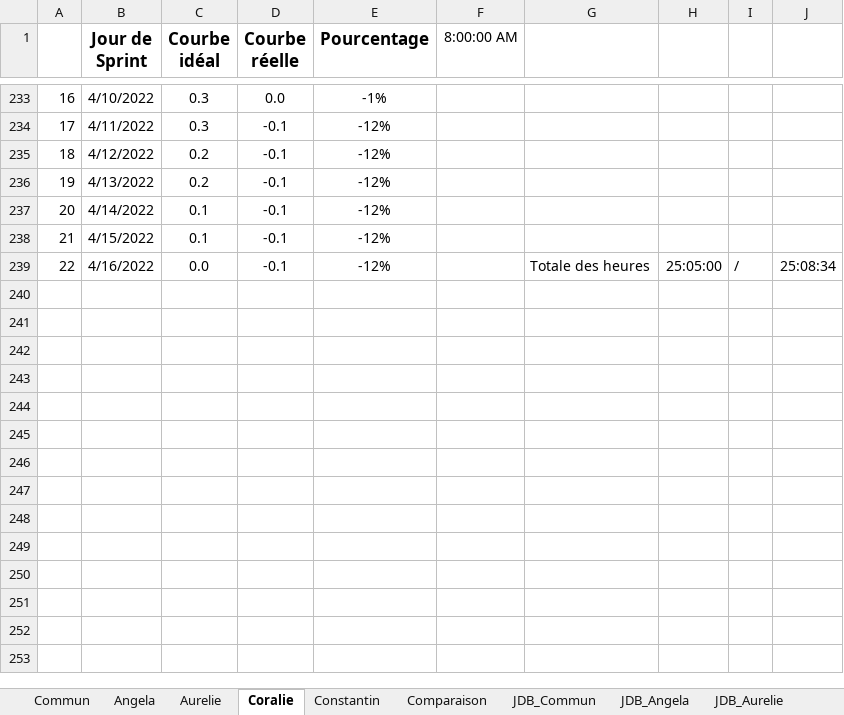
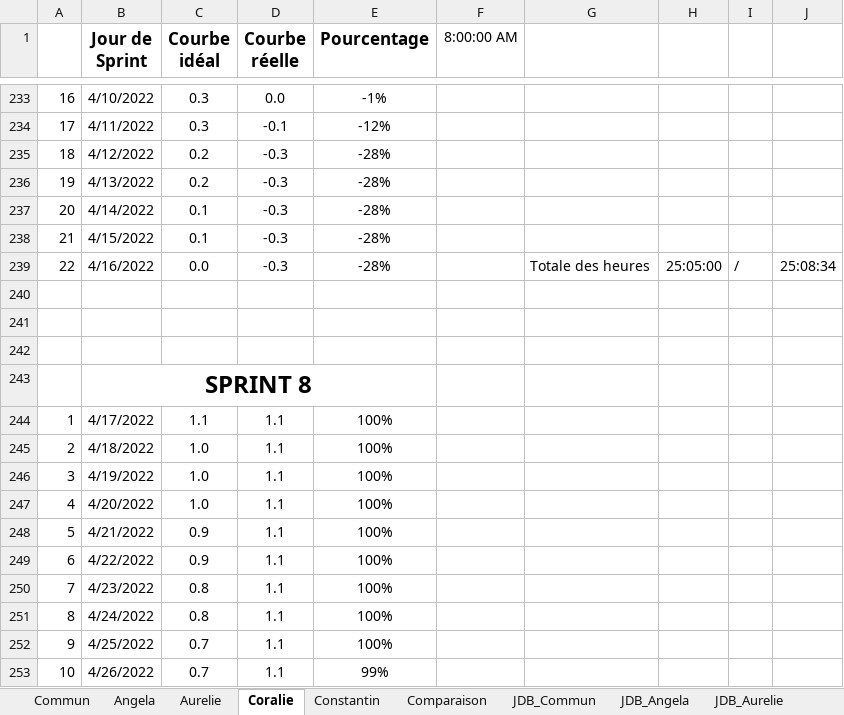
Before and after one commit to ConstantinHrrmn/WavContact, an Excel workbook: Documents/Scrum/BurnDown_chart.xlsx, sheet Coralie, drawn as a sheet; only a part is shown, gaps mark what is left out; values as stored, in another font and other column widths than the file's, no borders; charts and pictures and conditional formats not drawn; the diff covers the shown part only; the diff names each change by its address in the sheet, - before the commit and + after, or states it on an @@ line.

```diff
--- a/Documents/Scrum/BurnDown_chart.xlsx (sheet Coralie)
+++ b/Documents/Scrum/BurnDown_chart.xlsx (sheet Coralie)
-D235:D239 (Courbe réelle): -0.1
+D235:D239 (Courbe réelle): -0.3
-E235:E239 (Pourcentage): -12%
+E235:E239 (Pourcentage): -28%
+row 240: (empty)
+row 241: (empty)
+row 242: (empty)
+row 243:  | SPRINT 8
+row 244: 1 | 4/17/2022 | 1.1 | 1.1 | 100%
+row 245: 2 | 4/18/2022 | 1.0 | 1.1 | 100%
+row 246: 3 | 4/19/2022 | 1.0 | 1.1 | 100%
+row 247: 4 | 4/20/2022 | 1.0 | 1.1 | 100%
+row 248: 5 | 4/21/2022 | 0.9 | 1.1 | 100%
+row 249: 6 | 4/22/2022 | 0.9 | 1.1 | 100%
+row 250: 7 | 4/23/2022 | 0.8 | 1.1 | 100%
+row 251: 8 | 4/24/2022 | 0.8 | 1.1 | 100%
+row 252: 9 | 4/25/2022 | 0.7 | 1.1 | 100%
+row 253: 10 | 4/26/2022 | 0.7 | 1.1 | 99%
```
Also changed, not shown: 38 added rows elsewhere in this sheet, sheet Commun, sheet Aurelie, sheet Angela, sheet Constantin, sheet Comparaison, sheet JDB_Coralie, 2 more sheets, charts or pictures, Documents/0_Journal_de_bord.xlsx.
